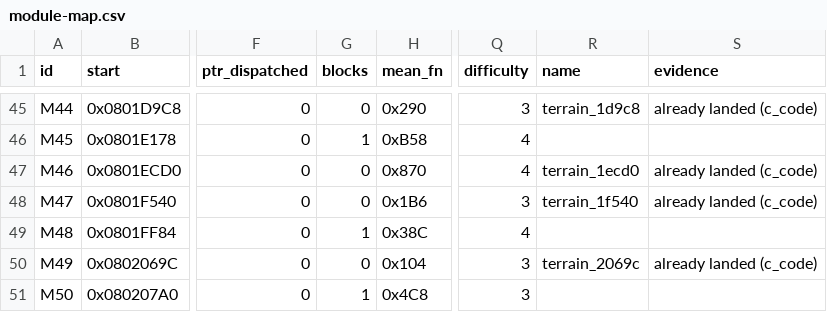
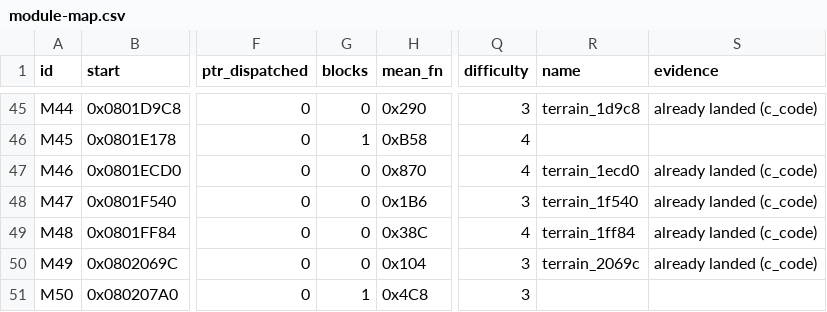
Before and after one commit to overjt/knidl, a CSV file: docs/analysis/module-map.csv, drawn as a sheet; only a part is shown, gaps mark what is left out; the diff names each change by its address in the sheet, - before the commit and + after, or states it on an @@ line.

Commit message:
Land terrain_1ff84: sub_0801c230's probe set and the empty stub sub_08020698 (0x0801FF84-0x0802069C, 2 functions, issue #84)

```diff
--- a/docs/analysis/module-map.csv
+++ b/docs/analysis/module-map.csv
-G49 (blocks): 1
+G49 (blocks): 0
-R49 (name): (empty)
+R49 (name): terrain_1ff84
-S49 (evidence): (empty)
+S49 (evidence): already landed (c_code)
```
Also changed, not shown: 6 other files.
